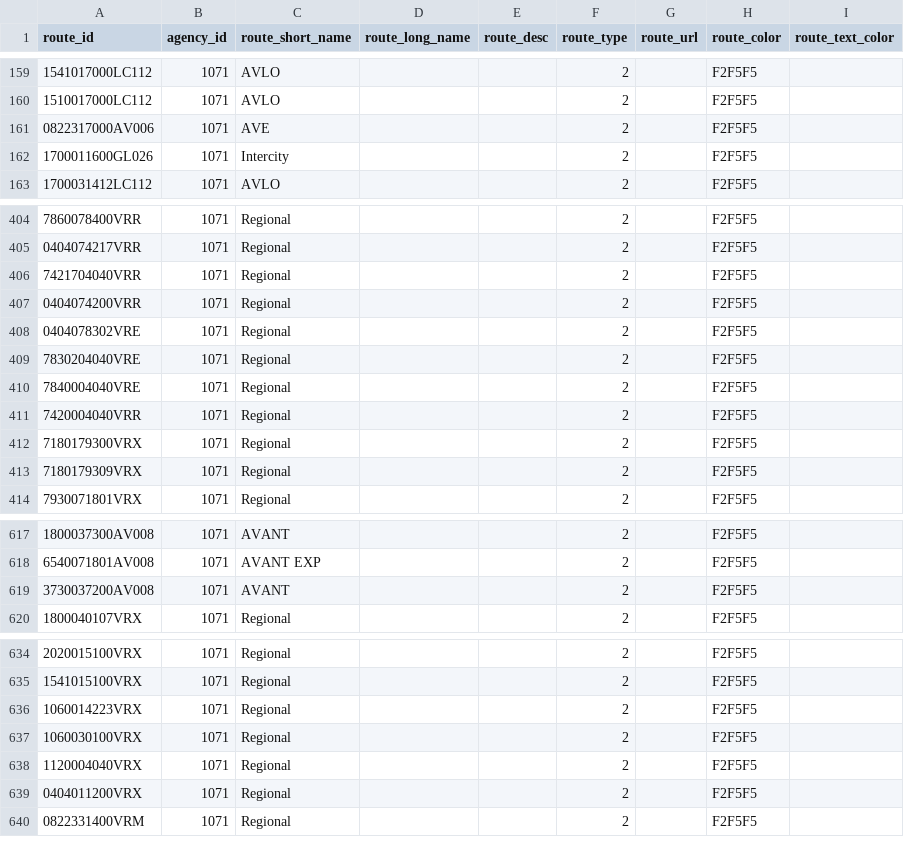
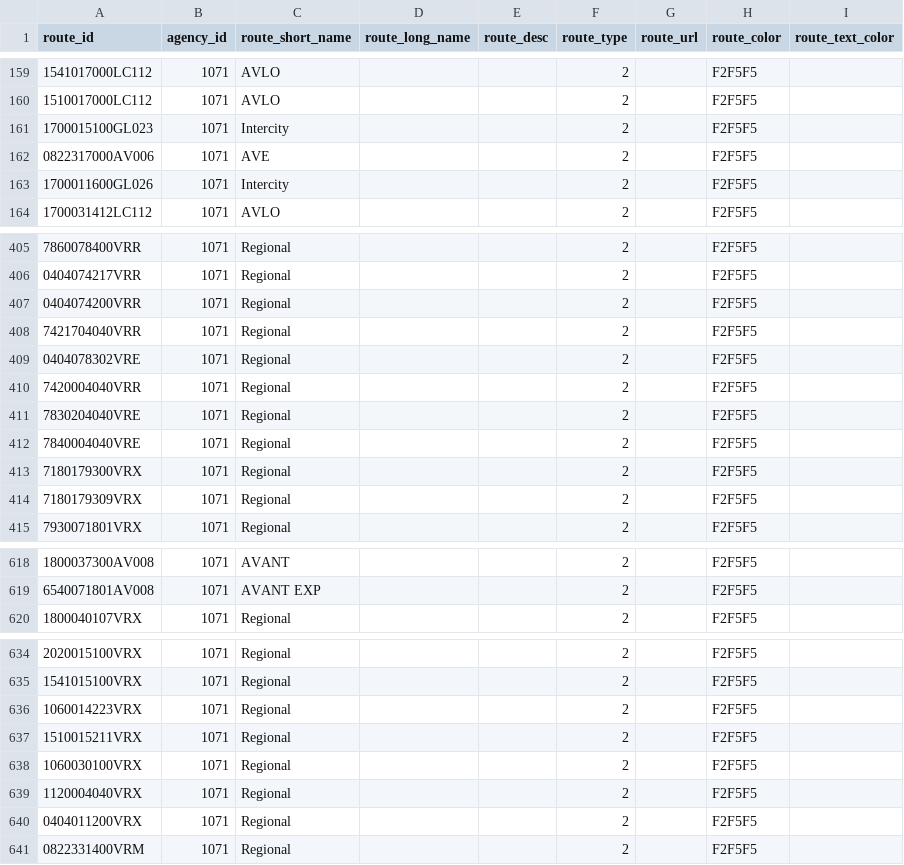
Before and after one commit to WireNext/laregorecorridogtfs, a CSV file: data_csv/routes.csv, drawn as a sheet; only a part is shown, gaps mark what is left out.

```diff
--- a/data_csv/routes.csv
+++ b/data_csv/routes.csv
@@ -160,2 +160,3 @@ route_id,agency_id,route_short_name,route_long_name,route_desc,route_type,route_
 1510017000LC112,1071,AVLO,,,2,,F2F5F5,
+1700015100GL023,1071,Intercity,,,2,,F2F5F5,
 0822317000AV006,1071,AVE,,,2,,F2F5F5,
@@ -405,8 +406,8 @@ route_id,agency_id,route_short_name,route_long_name,route_desc,route_type,route_
 0404074217VRR,1071,Regional,,,2,,F2F5F5,
+0404074200VRR,1071,Regional,,,2,,F2F5F5,
 7421704040VRR,1071,Regional,,,2,,F2F5F5,
-0404074200VRR,1071,Regional,,,2,,F2F5F5,
 0404078302VRE,1071,Regional,,,2,,F2F5F5,
+7420004040VRR,1071,Regional,,,2,,F2F5F5,
 7830204040VRE,1071,Regional,,,2,,F2F5F5,
 7840004040VRE,1071,Regional,,,2,,F2F5F5,
-7420004040VRR,1071,Regional,,,2,,F2F5F5,
 7180179300VRX,1071,Regional,,,2,,F2F5F5,
@@ -618,3 +619,2 @@ route_id,agency_id,route_short_name,route_long_name,route_desc,route_type,route_
 6540071801AV008,1071,AVANT EXP,,,2,,F2F5F5,
-3730037200AV008,1071,AVANT,,,2,,F2F5F5,
 1800040107VRX,1071,Regional,,,2,,F2F5F5,
@@ -636,2 +636,3 @@ route_id,agency_id,route_short_name,route_long_name,route_desc,route_type,route_
 1060014223VRX,1071,Regional,,,2,,F2F5F5,
+1510015211VRX,1071,Regional,,,2,,F2F5F5,
 1060030100VRX,1071,Regional,,,2,,F2F5F5,
```
Also changed, not shown: data_csv/calendar_dates.csv, 3 other files.
